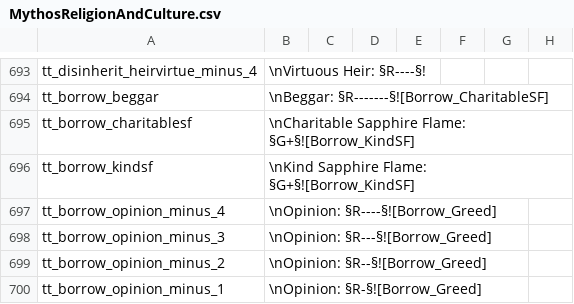
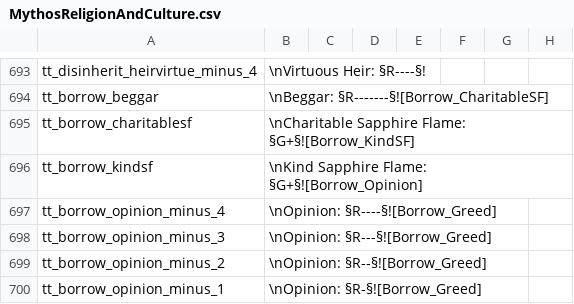
Before and after one commit to Leekoo/Mythos2, a CSV file: Mythos2/localisation/MythosReligionAndCulture.csv, drawn as a sheet; only a part is shown, gaps mark what is left out; the diff names each change by its address in the sheet, - before the commit and + after, or states it on an @@ line.

Commit message:
Borrow Money localisation fix

```diff
--- a/Mythos2/localisation/MythosReligionAndCulture.csv
+++ b/Mythos2/localisation/MythosReligionAndCulture.csv
-B696: \nKind Sapphire Flame: §G+§![Borrow_KindSF]
+B696: \nKind Sapphire Flame: §G+§![Borrow_Opinion]
```
Also changed, not shown: 1 other file.
